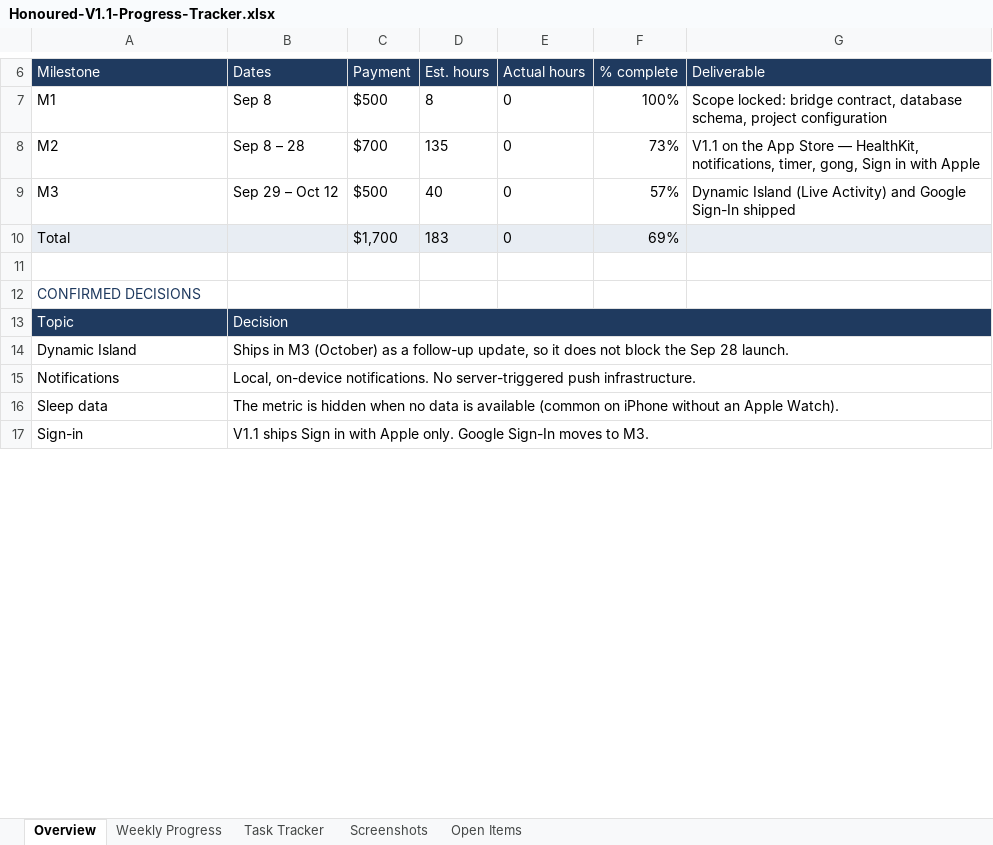
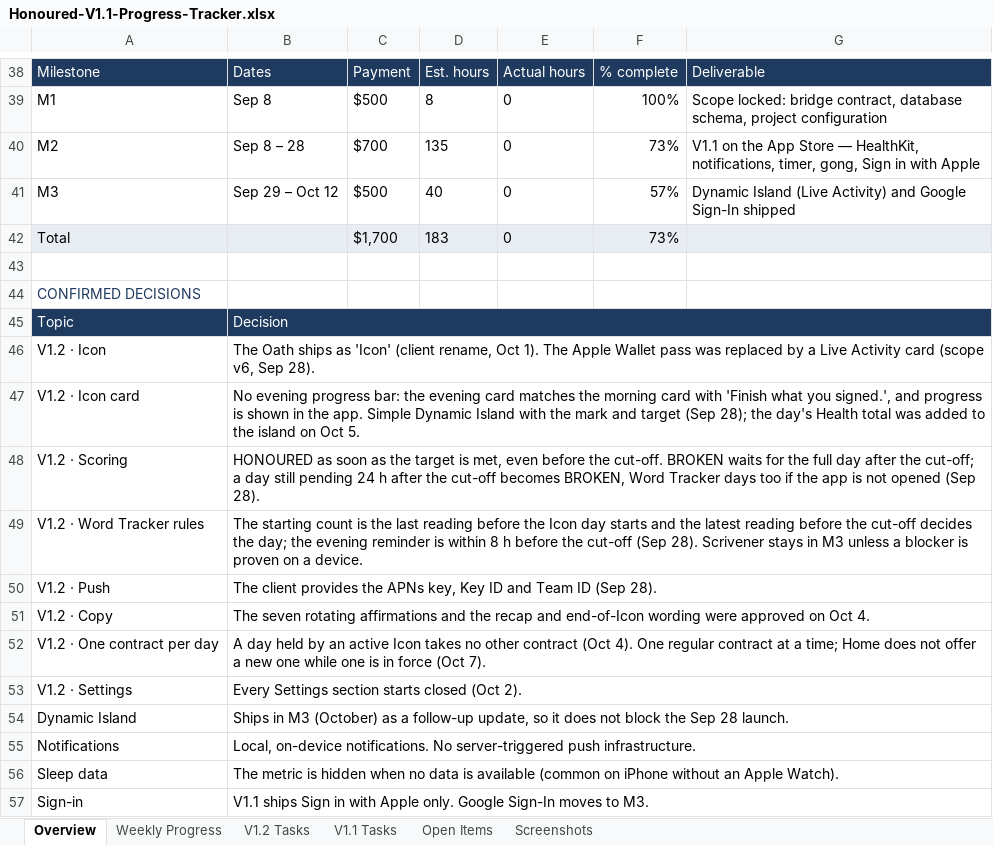
Before and after one commit to huyquocvq-lang/honoured-native, an Excel workbook: docs/phase1/Honoured-V1.1-Progress-Tracker.xlsx, sheet Overview, drawn as a sheet; only a part is shown, gaps mark what is left out; values as stored, in another font and other column widths than the file's, no borders; addresses are those after the commit; the diff covers the shown part only; the diff names each change by its address in the sheet, - before the commit and + after, or states it on an @@ line.

```diff
--- a/docs/phase1/Honoured-V1.1-Progress-Tracker.xlsx (sheet Overview)
+++ b/docs/phase1/Honoured-V1.1-Progress-Tracker.xlsx (sheet Overview)
-sheet tab: Task Tracker
+sheet tab: V1.2 Tasks
+sheet tab: V1.1 Tasks
@@ sheet tab order changed: Overview | Weekly Progress | V1.2 Tasks | V1.1 Tasks | Open Items | Screenshots @@
-F42: 69%
+F42: 73%
+row 46: V1.2 · Icon | The Oath ships as 'Icon' (client rename, Oct 1). The Apple Wallet pass was replaced by a Live Activity card (scope v6, Sep 28).
+row 47: V1.2 · Icon card | No evening progress bar: the evening card matches the morning card with 'Finish what you signed.', and progress is shown in the app. Simple Dynamic Island with the mark and target (Sep 28); the day's Health total was added to the island on Oct 5.
+row 48: V1.2 · Scoring | HONOURED as soon as the target is met, even before the cut-off. BROKEN waits for the full day after the cut-off; a day still pending 24 h after the cut-off becomes BROKEN, Word Tracker days too if the app is not opened (Sep 28).
+row 49: V1.2 · Word Tracker rules | The starting count is the last reading before the Icon day starts and the latest reading before the cut-off decides the day; the evening reminder is within 8 h before the cut-off (Sep 28). Scrivener stays in M3 unless a blocker is proven on a device.
+row 50: V1.2 · Push | The client provides the APNs key, Key ID and Team ID (Sep 28).
+row 51: V1.2 · Copy | The seven rotating affirmations and the recap and end-of-Icon wording were approved on Oct 4.
+row 52: V1.2 · One contract per day | A day held by an active Icon takes no other contract (Oct 4). One regular contract at a time; Home does not offer a new one while one is in force (Oct 7).
+row 53: V1.2 · Settings | Every Settings section starts closed (Oct 2).
```
Also changed, not shown: 32 added rows, 4 edited cells and merged cells elsewhere in this sheet, sheet V1.2 Tasks, sheet Open Items, sheet Weekly Progress, formulas that keep their value.
